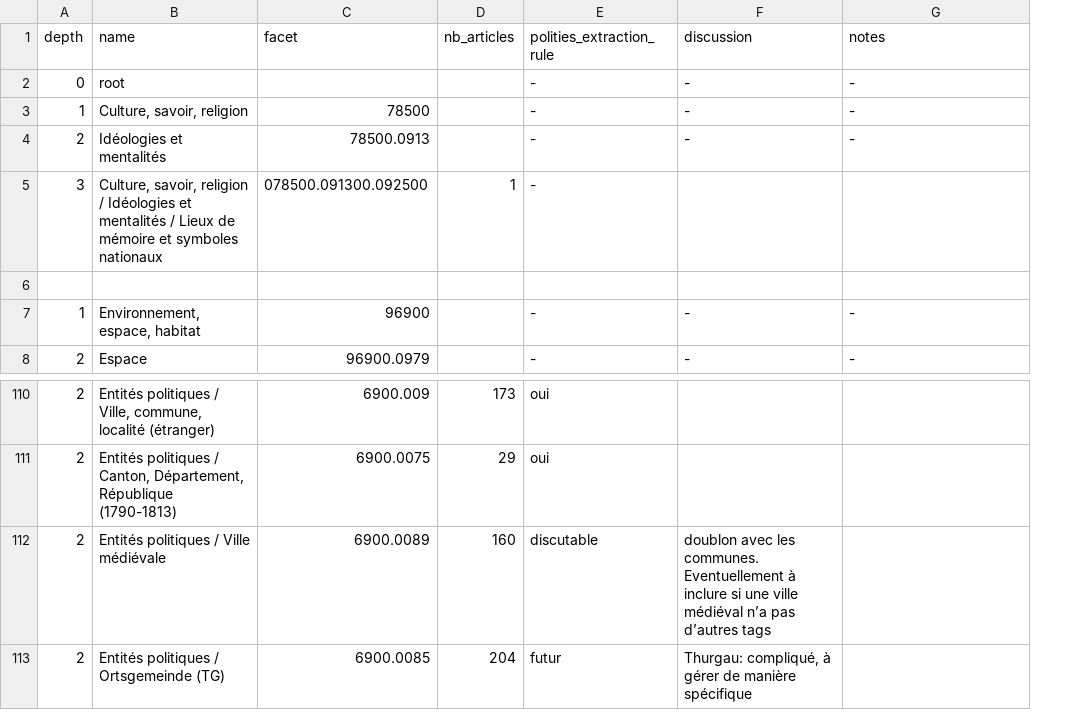
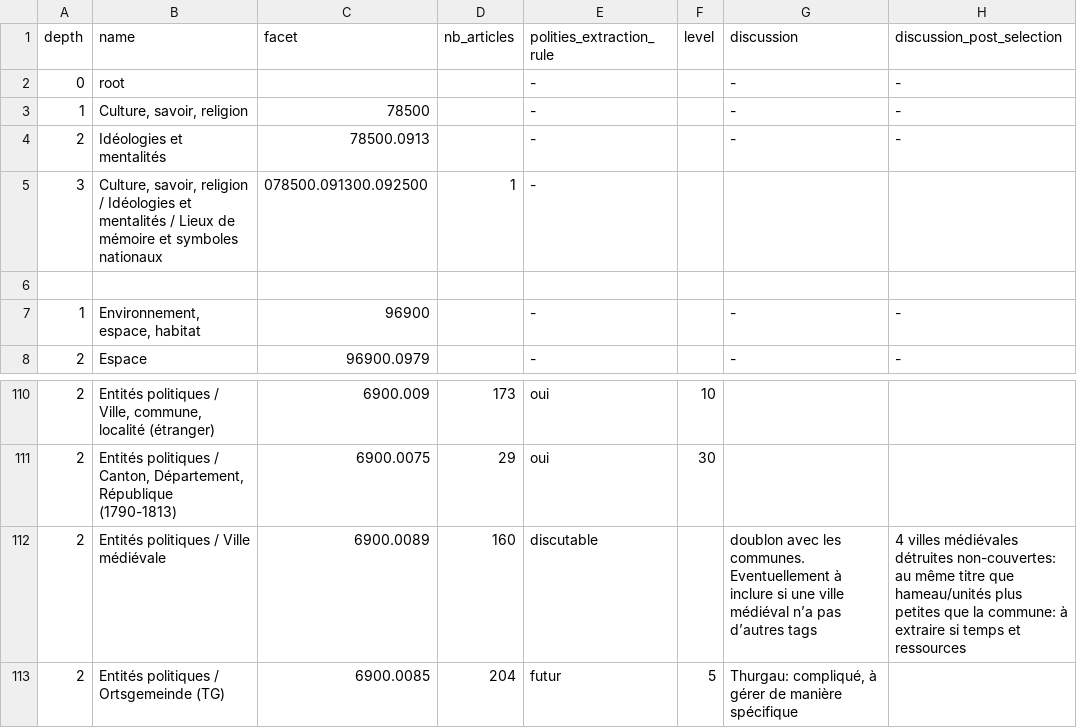
Before and after one commit to dddpt-epfl-phd/dhs-nerd, a CSV file: data/polities_to_extract/polities_tags_extraction_rules_hand_filled.csv, drawn as a sheet; only a part is shown, gaps mark what is left out; addresses are those after the commit; the diff names each change by its address in the sheet, - before the commit and + after, or states it on an @@ line.

Commit message:
time estimation for extraction by hand: 1-5yrs...

```diff
--- a/data/polities_to_extract/polities_tags_extraction_rules_hand_filled.csv
+++ b/data/polities_to_extract/polities_tags_extraction_rules_hand_filled.csv
+column F (level), rows 110-113: 10 | 30 |  | 5
-H1: notes
+H1: discussion_post_selection
-H112 (discussion_post_selection): (empty)
+H112 (discussion_post_selection): 4 villes médiévales détruites non-couvertes: au même titre que hameau/unités plus petites que la commune: à extraire si temps et ressources
```
Also changed, not shown: 1 other file.
